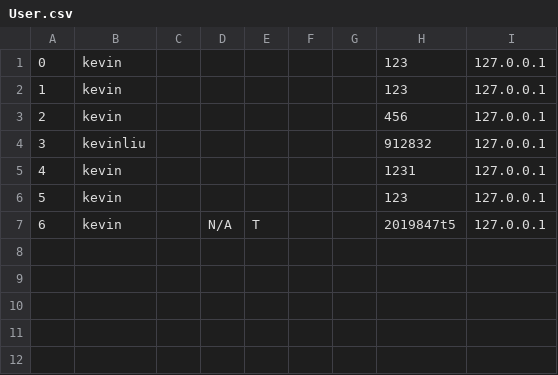
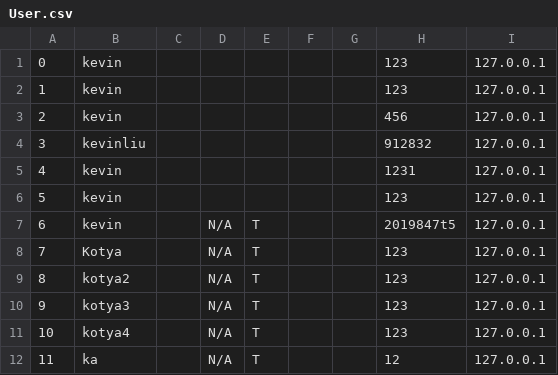
Before and after one commit to CSC207-2022F-UofT/course-project-fixthewifi, a CSV file: User.csv, drawn as a sheet; the diff names each change by its address in the sheet, - before the commit and + after, or states it on an @@ line.

```diff
--- a/User.csv
+++ b/User.csv
+row 8: 7 | Kotya |  | N/A | T |  |  | 123 | 127.0.0.1
+row 9: 8 | kotya2 |  | N/A | T |  |  | 123 | 127.0.0.1
+row 10: 9 | kotya3 |  | N/A | T |  |  | 123 | 127.0.0.1
+row 11: 10 | kotya4 |  | N/A | T |  |  | 123 | 127.0.0.1
+row 12: 11 | ka |  | N/A | T |  |  | 12 | 127.0.0.1
```
Also changed, not shown: 16 other files.
